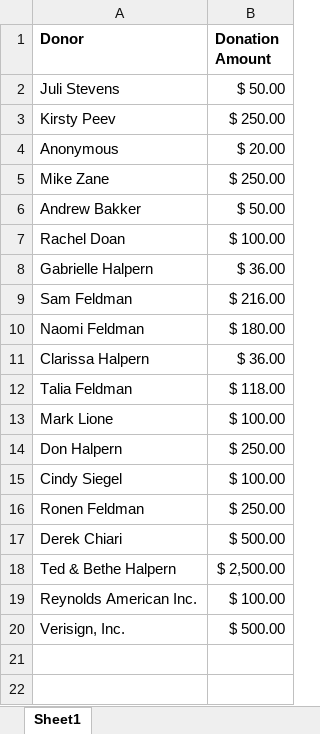
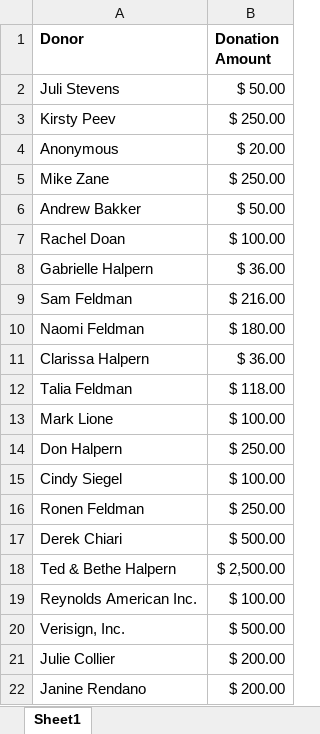
Before and after one commit to Jhalpern6/LTN_2026, an Excel workbook: LTN_2026_Donations.xlsx, sheet Sheet1, drawn as a sheet; values as stored, in another font and other column widths than the file's, no borders; the diff names each change by its address in the sheet, - before the commit and + after, or states it on an @@ line.

Commit message:
Add files via upload

```diff
--- a/LTN_2026_Donations.xlsx (sheet Sheet1)
+++ b/LTN_2026_Donations.xlsx (sheet Sheet1)
+row 21: Julie Collier | $ 200.00
+row 22: Janine Rendano | $ 200.00
```
